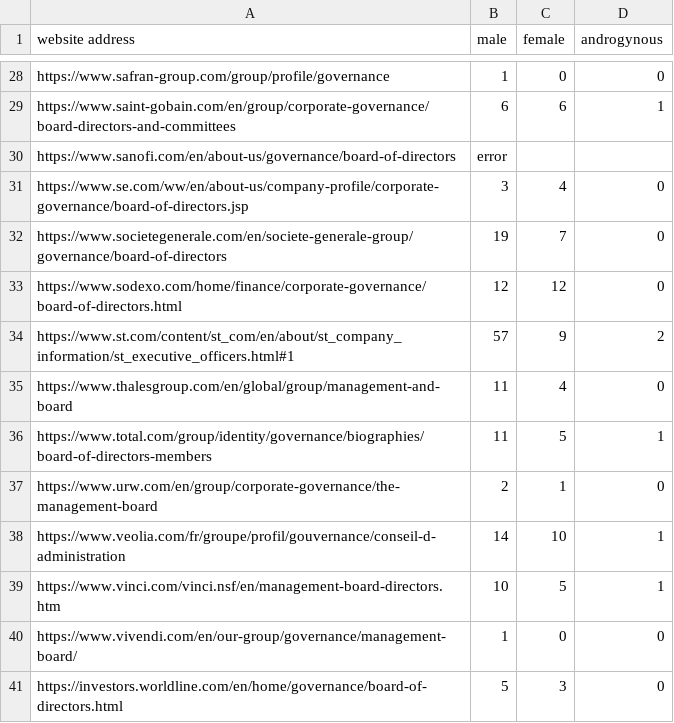
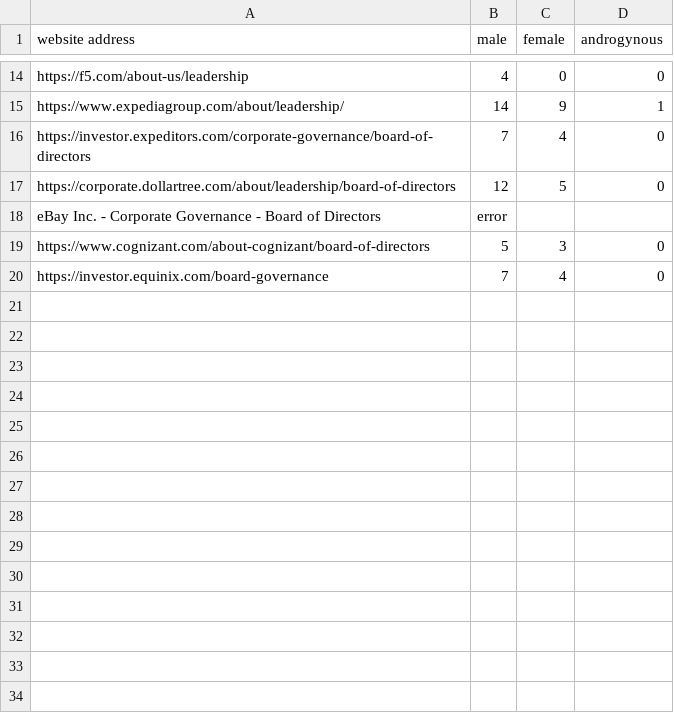
Before and after one commit to TitouanUniLu/BSP_WebScraper, a CSV file: board_of_directors.csv, drawn as a sheet; only a part is shown, gaps mark what is left out; removed rows and columns are numbered as before the commit, all else as after; the diff covers the shown part only; the diff names each change by its address in the sheet, - before the commit and + after, or states it on an @@ line.

```diff
--- a/board_of_directors.csv
+++ b/board_of_directors.csv
-A14 (website address): https://www.safran-group.com/group/profile/governance
+A14 (website address): https://f5.com/about-us/leadership
-B14 (male): 1
+B14 (male): 4
-row 29: https://www.saint-gobain.com/en/group/corporate-governance/board-directors-and-committees | 6 | 6 | 1
-row 30: https://www.sanofi.com/en/about-us/governance/board-of-directors | error
+row 15: https://www.expediagroup.com/about/leadership/ | 14 | 9 | 1
-A16 (website address): https://www.se.com/ww/en/about-us/company-profile/corporate-governance/board-of-directors.jsp
+A16 (website address): https://investor.expeditors.com/corporate-governance/board-of-directors
-B16 (male): 3
+B16 (male): 7
-row 32: https://www.societegenerale.com/en/societe-generale-group/governance/board-of-directors | 19 | 7 | 0
-A17 (website address): https://www.sodexo.com/home/finance/corporate-governance/board-of-directors.html
+A17 (website address): https://corporate.dollartree.com/about/leadership/board-of-directors
-C17 (female): 12
+C17 (female): 5
-row 34: https://www.st.com/content/st_com/en/about/st_company_information/st_executive_officers.html#1 | 57 | 9 | 2
-row 35: https://www.thalesgroup.com/en/global/group/management-and-board | 11 | 4 | 0
-row 36: https://www.total.com/group/identity/governance/biographies/board-of-directors-members | 11 | 5 | 1
-row 37: https://www.urw.com/en/group/corporate-governance/the-management-board | 2 | 1 | 0
-row 38: https://www.veolia.com/fr/groupe/profil/gouvernance/conseil-d-administration | 14 | 10 | 1
-row 39: https://www.vinci.com/vinci.nsf/en/management-board-directors.htm | 10 | 5 | 1
-row 40: https://www.vivendi.com/en/our-group/governance/management-board/ | 1 | 0 | 0
+row 18: eBay Inc. - Corporate Governance - Board of Directors | error
-A19 (website address): https://investors.worldline.com/en/home/governance/board-of-directors.html
+A19 (website address): https://www.cognizant.com/about-cognizant/board-of-directors
+row 20: https://investor.equinix.com/board-governance | 7 | 4 | 0
```
Also changed, not shown: 4 added rows, 18 removed rows and 13 edited cells elsewhere in this file, 3 other files.
